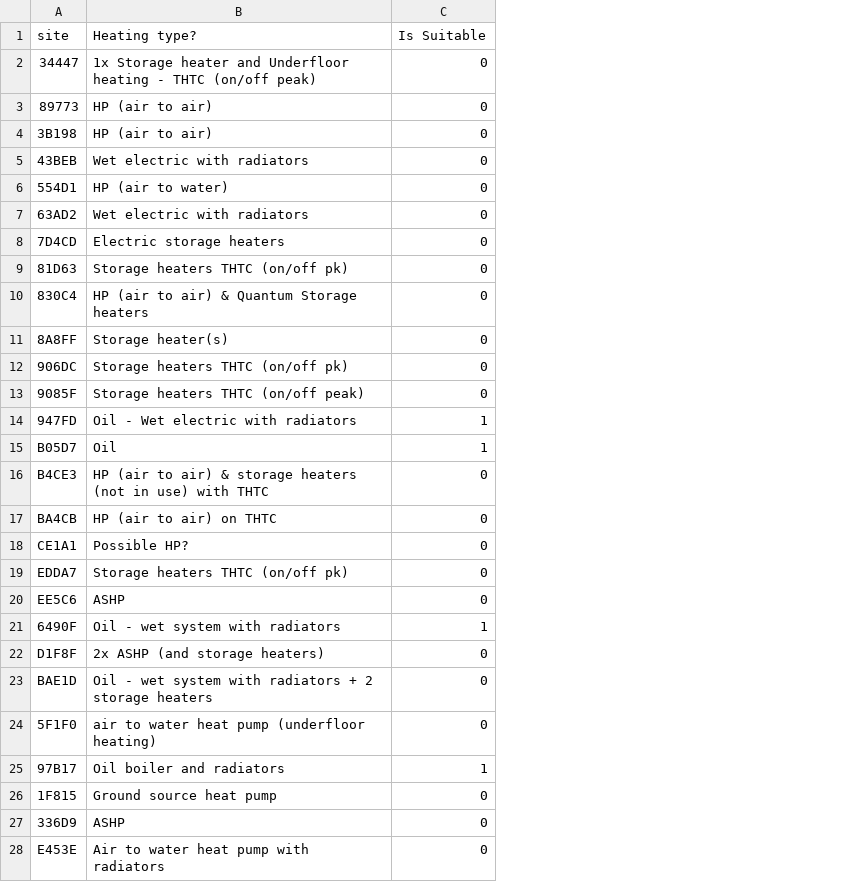
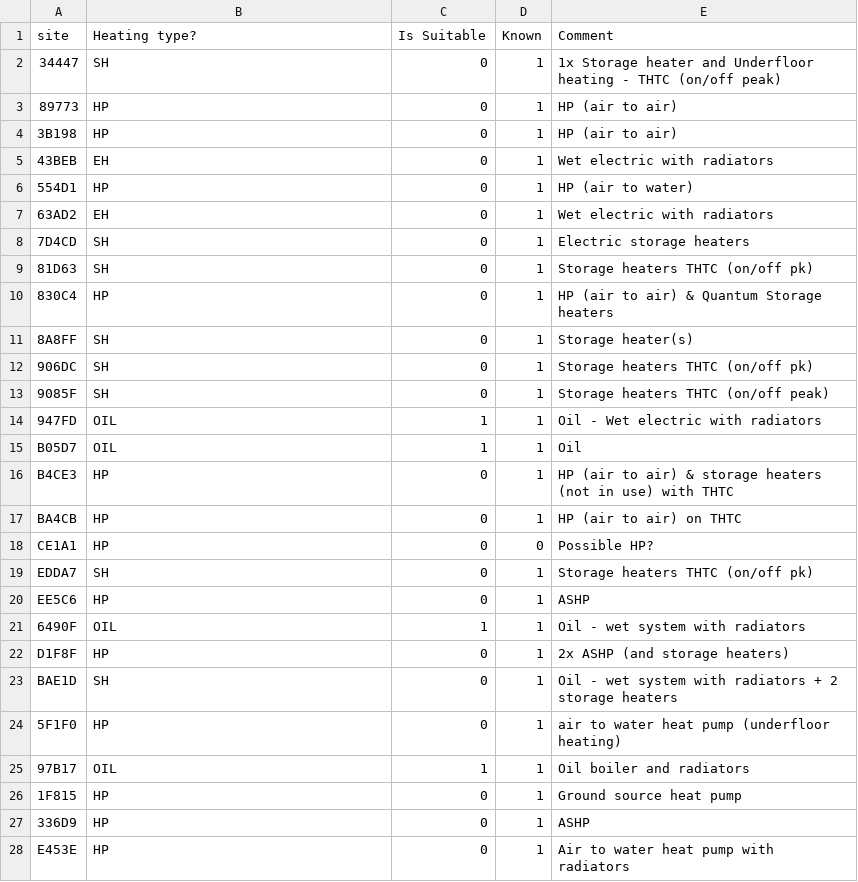
Before and after one commit to BenjaminFrazer/thesis_tools, a CSV file: metadata/hh_known_heating_types.csv, drawn as a sheet; only a part is shown; the diff covers the shown part only; the diff names each change by its address in the sheet, - before the commit and + after, or states it on an @@ line.

Commit message:
updated known heating types

```diff
--- a/metadata/hh_known_heating_types.csv
+++ b/metadata/hh_known_heating_types.csv
+column D (Known), rows 2-28: 1 | 1 | 1 | 1 | 1 | 1 | 1 | 1 | 1 | 1 | 1 | 1 | 1 | 1 | 1 | 1 | 0 | 1 | 1 | 1 | 1 | 1 | 1 | 1 | 1 | 1 | 1
+column E (Comment), rows 2-28: 1x Storage heater and Underfloor heating - THTC (on/off peak) | HP (air to air) | HP (air to air) | Wet electric with radiators | HP (air to water) | Wet electric with radiators | Electric storage heaters | Storage heaters THTC (on/off pk) | HP (air to air) & Quantum Storage heaters | Storage heater(s) | Storage heaters THTC (on/off pk) | Storage heaters THTC (on/off peak) | Oil - Wet electric with radiators | Oil | HP (air to air) & storage heaters (not in use) with THTC | HP (air to air) on THTC | Possible HP? | Storage heaters THTC (on/off pk) | ASHP | Oil - wet system with radiators | 2x ASHP (and storage heaters) | Oil - wet system with radiators + 2 storage heaters | air to water heat pump (underfloor heating) | Oil boiler and radiators | Ground source heat pump | ASHP | Air to water heat pump with radiators
-B2 (Heating type?): 1x Storage heater and Underfloor heating - THTC (on/off peak)
+B2 (Heating type?): SH
-B3:B4 (Heating type?): HP (air to air)
+B3:B4 (Heating type?): HP
-B5 (Heating type?): Wet electric with radiators
+B5 (Heating type?): EH
-B6 (Heating type?): HP (air to water)
+B6 (Heating type?): HP
-B7 (Heating type?): Wet electric with radiators
+B7 (Heating type?): EH
-B8 (Heating type?): Electric storage heaters
+B8 (Heating type?): SH
-B9 (Heating type?): Storage heaters THTC (on/off pk)
+B9 (Heating type?): SH
-B10 (Heating type?): HP (air to air) & Quantum Storage heaters
+B10 (Heating type?): HP
-B11 (Heating type?): Storage heater(s)
+B11 (Heating type?): SH
-B12 (Heating type?): Storage heaters THTC (on/off pk)
+B12 (Heating type?): SH
-B13 (Heating type?): Storage heaters THTC (on/off peak)
+B13 (Heating type?): SH
-B14 (Heating type?): Oil - Wet electric with radiators
+B14 (Heating type?): OIL
-B15 (Heating type?): Oil
+B15 (Heating type?): OIL
-B16 (Heating type?): HP (air to air) & storage heaters (not in use) with THTC
+B16 (Heating type?): HP
-B17 (Heating type?): HP (air to air) on THTC
+B17 (Heating type?): HP
-B18 (Heating type?): Possible HP?
+B18 (Heating type?): HP
-B19 (Heating type?): Storage heaters THTC (on/off pk)
+B19 (Heating type?): SH
-B20 (Heating type?): ASHP
+B20 (Heating type?): HP
-B21 (Heating type?): Oil - wet system with radiators
+B21 (Heating type?): OIL
-B22 (Heating type?): 2x ASHP (and storage heaters)
+B22 (Heating type?): HP
-B23 (Heating type?): Oil - wet system with radiators + 2 storage heaters
+B23 (Heating type?): SH
-B24 (Heating type?): air to water heat pump (underfloor heating)
+B24 (Heating type?): HP
-B25 (Heating type?): Oil boiler and radiators
+B25 (Heating type?): OIL
-B26 (Heating type?): Ground source heat pump
+B26 (Heating type?): HP
-B27 (Heating type?): ASHP
+B27 (Heating type?): HP
-B28 (Heating type?): Air to water heat pump with radiators
+B28 (Heating type?): HP
```
Also changed, not shown: 12 edited cells elsewhere in this file.
